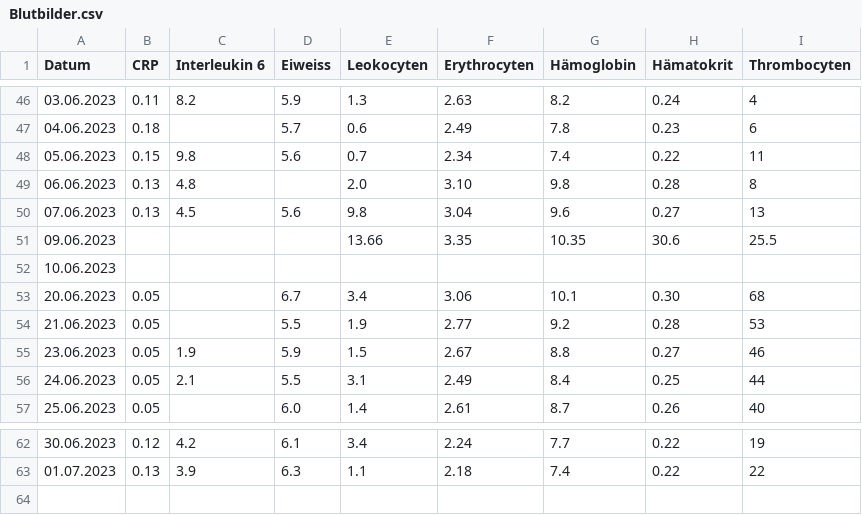
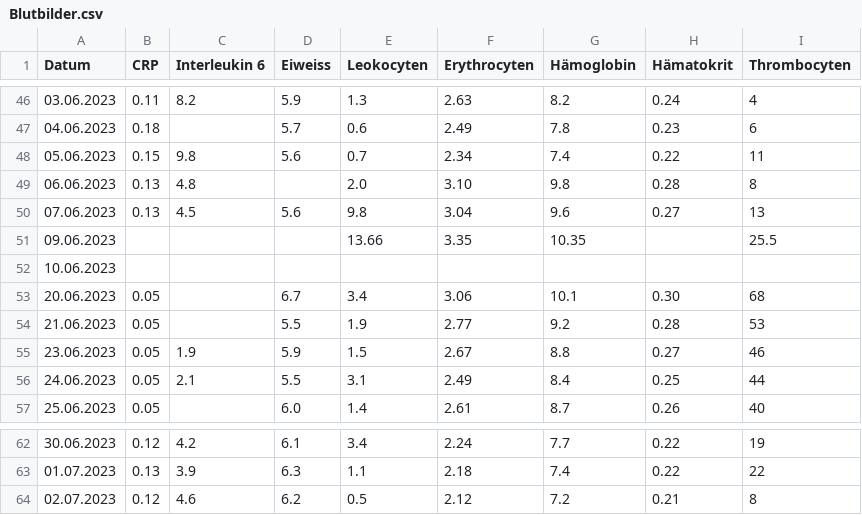
Before and after one commit to schwarzerkaffee80/blood_dashboard, a CSV file: Blutbilder.csv, drawn as a sheet; only a part is shown, gaps mark what is left out.

Commit message:
blutbild0207

```diff
--- a/Blutbilder.csv
+++ b/Blutbilder.csv
@@ -50,3 +50,3 @@
 07.06.2023;0.13;4.5;5.6;9.8;3.04;9.6;0.27;13
-09.06.2023;;;;13.66;3.35;10.35;30.6;25.5
+09.06.2023;;;;13.66;3.35;10.35;;25.5
 10.06.2023;;;;;;;;
@@ -63 +63,2 @@
 01.07.2023;0.13;3.9;6.3;1.1;2.18;7.4;0.22;22
+02.07.2023;0.12;4.6;6.2;0.5;2.12;7.2;0.21;8
```
